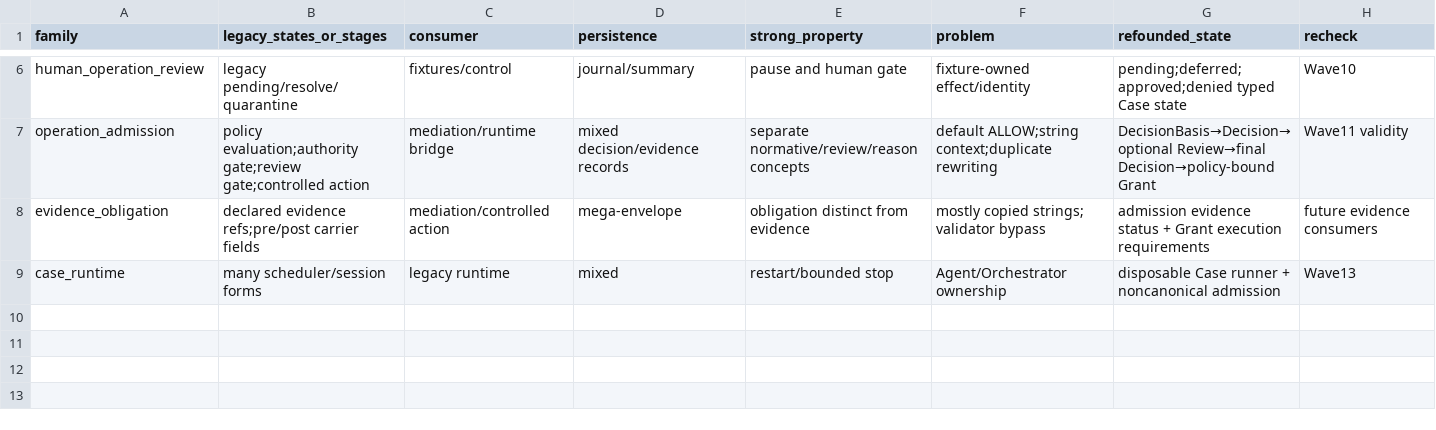
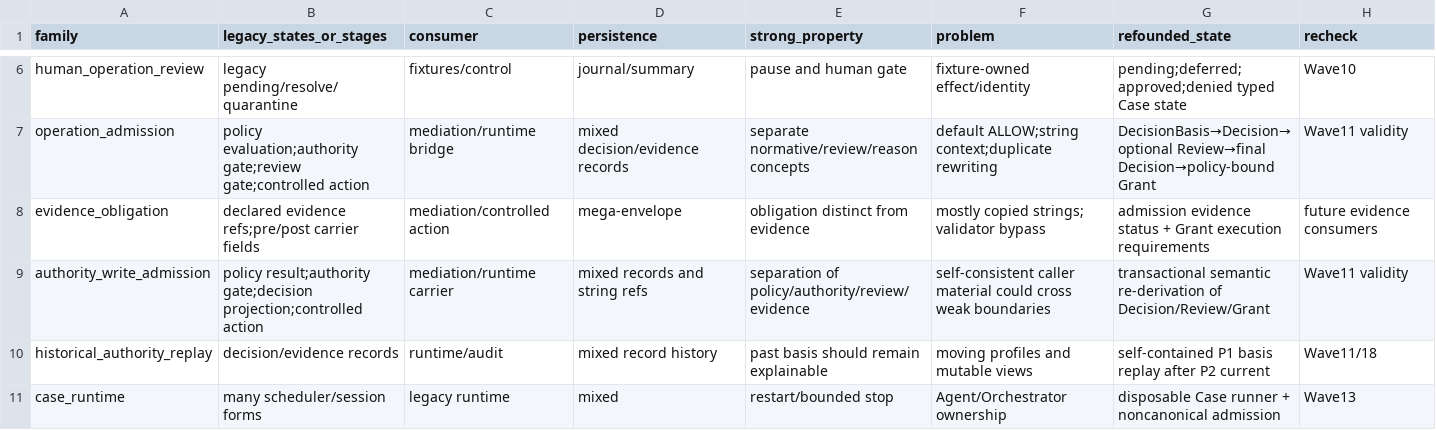
Before and after one commit to yailabs/yai, a TSV file: refoundation/foundation-recovery/LEGACY-LIFECYCLE-MAP.tsv, drawn as a sheet; only a part is shown, gaps mark what is left out.

```diff
--- a/refoundation/foundation-recovery/LEGACY-LIFECYCLE-MAP.tsv
+++ b/refoundation/foundation-recovery/LEGACY-LIFECYCLE-MAP.tsv
@@ -8,2 +8,4 @@ operation_admission	policy evaluation;authority gate;review gate;controlled acti
 evidence_obligation	declared evidence refs;pre/post carrier fields	mediation/controlled action	mega-envelope	obligation distinct from evidence	mostly copied strings; validator bypass	admission evidence status + Grant execution requirements	future evidence consumers
+authority_write_admission	policy result;authority gate;decision projection;controlled action	mediation/runtime carrier	mixed records and string refs	separation of policy/authority/review/evidence	self-consistent caller material could cross weak boundaries	transactional semantic re-derivation of Decision/Review/Grant	Wave11 validity
+historical_authority_replay	decision/evidence records	runtime/audit	mixed record history	past basis should remain explainable	moving profiles and mutable views	self-contained P1 basis replay after P2 current	Wave11/18
 case_runtime	many scheduler/session forms	legacy runtime	mixed	restart/bounded stop	Agent/Orchestrator ownership	disposable Case runner + noncanonical admission	Wave13
```
Also changed, not shown: refoundation/foundation-recovery/FOUNDATION-RECOVERY-LEDGER.tsv, refoundation/foundation-recovery/LEGACY-TO-REFOUNDED-MAP.tsv, 24 other files.
